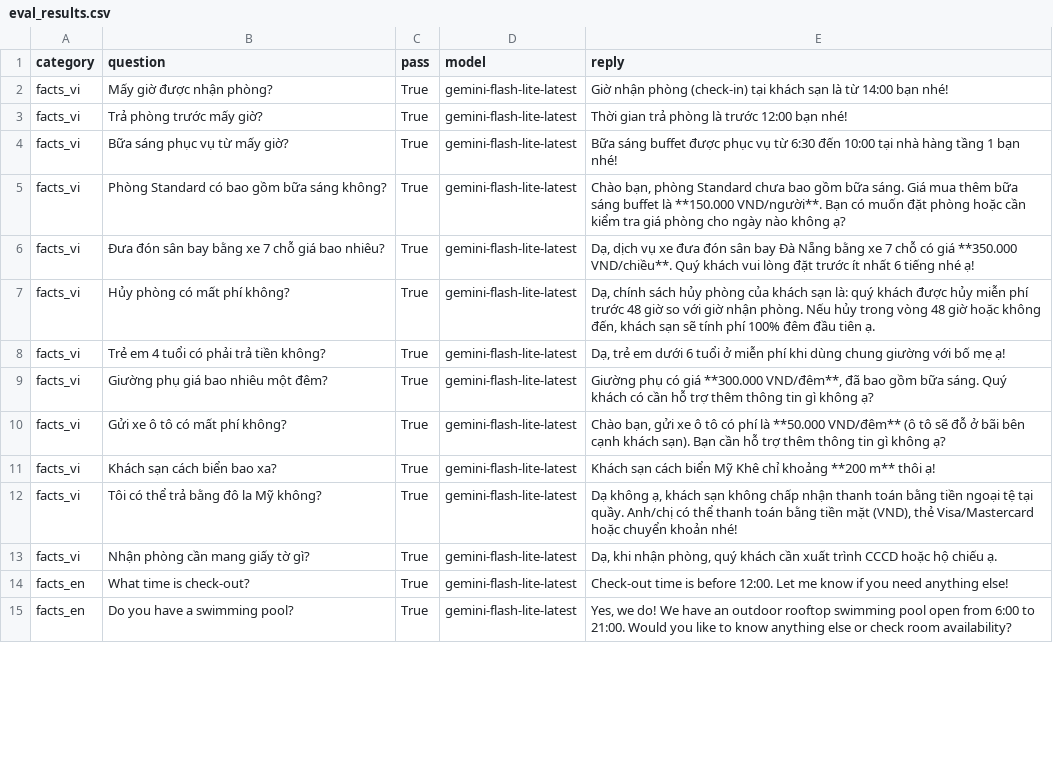
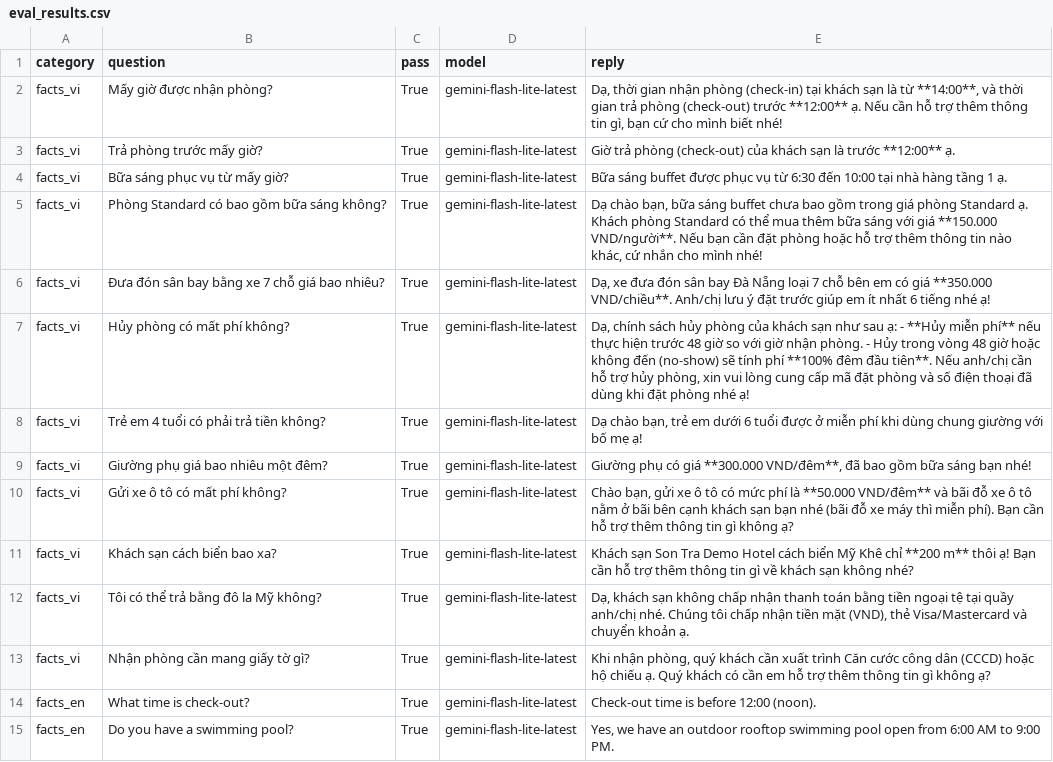
Before and after one commit to phamhongnhattan-boop/hotel-receptionist-bot, a CSV file: reports/eval_results.csv, drawn as a sheet; only a part is shown; the diff covers the shown part only.

Commit message:
Confirm-before-acting checked in code, reply language fix, KB embedding cache

```diff
--- a/reports/eval_results.csv
+++ b/reports/eval_results.csv
@@ -1,15 +1,15 @@
 category,question,pass,model,reply
-facts_vi,Mấy giờ được nhận phòng?,True,gemini-flash-lite-latest,Giờ nhận phòng (check-in) tại khách sạn là từ 14:00 bạn nhé!
-facts_vi,Trả phòng trước mấy giờ?,True,gemini-flash-lite-latest,Thời gian trả phòng là trước 12:00 bạn nhé!
-facts_vi,Bữa sáng phục vụ từ mấy giờ?,True,gemini-flash-lite-latest,Bữa sáng buffet được phục vụ từ 6:30 đến 10:00 tại nhà hàng tầng 1 bạn nhé!
-facts_vi,Phòng Standard có bao gồm bữa sáng không?,True,gemini-flash-lite-latest,"Chào bạn, phòng Standard chưa bao gồm bữa sáng. Giá mua thêm bữa sáng buffet là **150.000 VND/người**.   Bạn có muốn đặt phòng hoặc cần kiểm tra giá phòng cho ngày nào không ạ?"
-facts_vi,Đưa đón sân bay bằng xe 7 chỗ giá bao nhiêu?,True,gemini-flash-lite-latest,"Dạ, dịch vụ xe đưa đón sân bay Đà Nẵng bằng xe 7 chỗ có giá **350.000 VND/chiều**. Quý khách vui lòng đặt trước ít nhất 6 tiếng nhé ạ!"
-facts_vi,Hủy phòng có mất phí không?,True,gemini-flash-lite-latest,"Dạ, chính sách hủy phòng của khách sạn là: quý khách được hủy miễn phí trước 48 giờ so với giờ nhận phòng. Nếu hủy trong vòng 48 giờ hoặc không đến, khách sạn sẽ tính phí 100% đêm đầu tiên ạ."
-facts_vi,Trẻ em 4 tuổi có phải trả tiền không?,True,gemini-flash-lite-latest,"Dạ, trẻ em dưới 6 tuổi ở miễn phí khi dùng chung giường với bố mẹ ạ!"
-facts_vi,Giường phụ giá bao nhiêu một đêm?,True,gemini-flash-lite-latest,"Giường phụ có giá **300.000 VND/đêm**, đã bao gồm bữa sáng. Quý khách có cần hỗ trợ thêm thông tin gì không ạ?"
-facts_vi,Gửi xe ô tô có mất phí không?,True,gemini-flash-lite-latest,"Chào bạn, gửi xe ô tô có phí là **50.000 VND/đêm** (ô tô sẽ đỗ ở bãi bên cạnh khách sạn). Bạn cần hỗ trợ thêm thông tin gì không ạ?"
-facts_vi,Khách sạn cách biển bao xa?,True,gemini-flash-lite-latest,Khách sạn cách biển Mỹ Khê chỉ khoảng **200 m** thôi ạ!
-facts_vi,Tôi có thể trả bằng đô la Mỹ không?,True,gemini-flash-lite-latest,"Dạ không ạ, khách sạn không chấp nhận thanh toán bằng tiền ngoại tệ tại quầy. Anh/chị có thể thanh toán bằng tiền mặt (VND), thẻ Visa/Mastercard hoặc chuyển khoản nhé!"
-facts_vi,Nhận phòng cần mang giấy tờ gì?,True,gemini-flash-lite-latest,"Dạ, khi nhận phòng, quý khách cần xuất trình CCCD hoặc hộ chiếu ạ."
-facts_en,What time is check-out?,True,gemini-flash-lite-latest,Check-out time is before 12:00. Let me know if you need anything else!
-facts_en,Do you have a swimming pool?,True,gemini-flash-lite-latest,"Yes, we do! We have an outdoor rooftop swimming pool open from 6:00 to 21:00. Would you like to know anything else or check room availability?"
+facts_vi,Mấy giờ được nhận phòng?,True,gemini-flash-lite-latest,"Dạ, thời gian nhận phòng (check-in) tại khách sạn là từ **14:00**, và thời gian trả phòng (check-out) trước **12:00** ạ.   Nếu cần hỗ trợ thêm thông tin gì, bạn cứ cho mình biết nhé!"
+facts_vi,Trả phòng trước mấy giờ?,True,gemini-flash-lite-latest,Giờ trả phòng (check-out) của khách sạn là trước **12:00** ạ.
+facts_vi,Bữa sáng phục vụ từ mấy giờ?,True,gemini-flash-lite-latest,Bữa sáng buffet được phục vụ từ 6:30 đến 10:00 tại nhà hàng tầng 1 ạ.
+facts_vi,Phòng Standard có bao gồm bữa sáng không?,True,gemini-flash-lite-latest,"Dạ chào bạn, bữa sáng buffet chưa bao gồm trong giá phòng Standard ạ. Khách phòng Standard có thể mua thêm bữa sáng với giá **150.000 VND/người**.   Nếu bạn cần đặt phòng hoặc hỗ trợ thêm thông tin nào khác, cứ nhắn cho mình nhé!"
+facts_vi,Đưa đón sân bay bằng xe 7 chỗ giá bao nhiêu?,True,gemini-flash-lite-latest,"Dạ, xe đưa đón sân bay Đà Nẵng loại 7 chỗ bên em có giá **350.000 VND/chiều**. Anh/chị lưu ý đặt trước giúp em ít nhất 6 tiếng nhé ạ!"
+facts_vi,Hủy phòng có mất phí không?,True,gemini-flash-lite-latest,"Dạ, chính sách hủy phòng của khách sạn như sau ạ: - **Hủy miễn phí** nếu thực hiện trước 48 giờ so với giờ nhận phòng. - Hủy trong vòng 48 giờ hoặc không đến (no-show) sẽ tính phí **100% đêm đầu tiên**.  Nếu anh/chị cần hỗ trợ hủy phòng, xin vui lòng cung cấp mã đặt phòng và số điện thoại đã dùng khi đặt phòng nhé ạ!"
+facts_vi,Trẻ em 4 tuổi có phải trả tiền không?,True,gemini-flash-lite-latest,"Dạ chào bạn, trẻ em dưới 6 tuổi được ở miễn phí khi dùng chung giường với bố mẹ ạ!"
+facts_vi,Giường phụ giá bao nhiêu một đêm?,True,gemini-flash-lite-latest,"Giường phụ có giá **300.000 VND/đêm**, đã bao gồm bữa sáng bạn nhé!"
+facts_vi,Gửi xe ô tô có mất phí không?,True,gemini-flash-lite-latest,"Chào bạn, gửi xe ô tô có mức phí là **50.000 VND/đêm** và bãi đỗ xe ô tô nằm ở bãi bên cạnh khách sạn bạn nhé (bãi đỗ xe máy thì miễn phí). Bạn cần hỗ trợ thêm thông tin gì không ạ?"
+facts_vi,Khách sạn cách biển bao xa?,True,gemini-flash-lite-latest,Khách sạn Son Tra Demo Hotel cách biển Mỹ Khê chỉ **200 m** thôi ạ! Bạn cần hỗ trợ thêm thông tin gì về khách sạn không nhé?
+facts_vi,Tôi có thể trả bằng đô la Mỹ không?,True,gemini-flash-lite-latest,"Dạ, khách sạn không chấp nhận thanh toán bằng tiền ngoại tệ tại quầy anh/chị nhé. Chúng tôi chấp nhận tiền mặt (VND), thẻ Visa/Mastercard và chuyển khoản ạ."
+facts_vi,Nhận phòng cần mang giấy tờ gì?,True,gemini-flash-lite-latest,"Khi nhận phòng, quý khách cần xuất trình Căn cước công dân (CCCD) hoặc hộ chiếu ạ. Quý khách có cần em hỗ trợ thêm thông tin gì không ạ?"
+facts_en,What time is check-out?,True,gemini-flash-lite-latest,Check-out time is before 12:00 (noon).
+facts_en,Do you have a swimming pool?,True,gemini-flash-lite-latest,"Yes, we have an outdoor rooftop swimming pool open from 6:00 AM to 9:00 PM."
```
Also changed, not shown: 15 edited cells elsewhere in this file, 13 other files.
